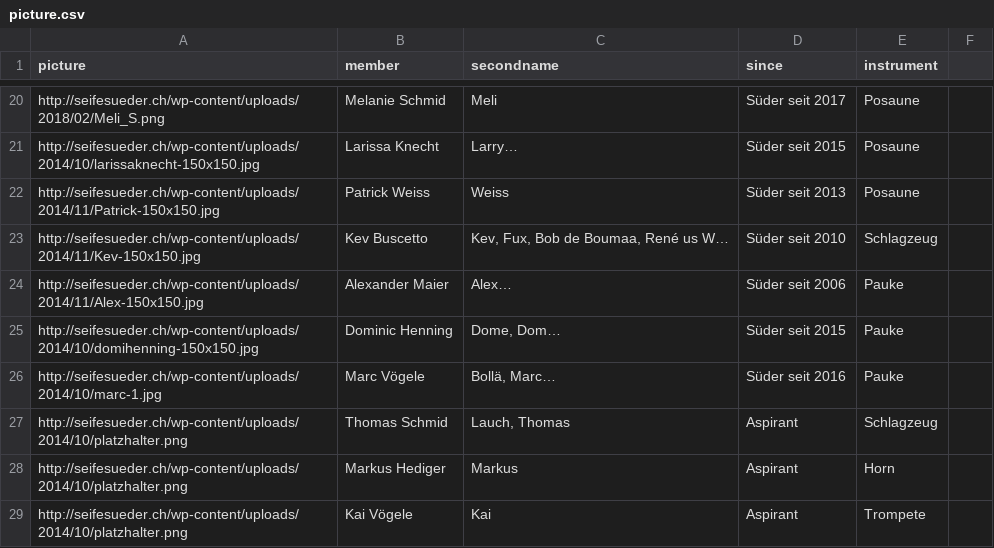
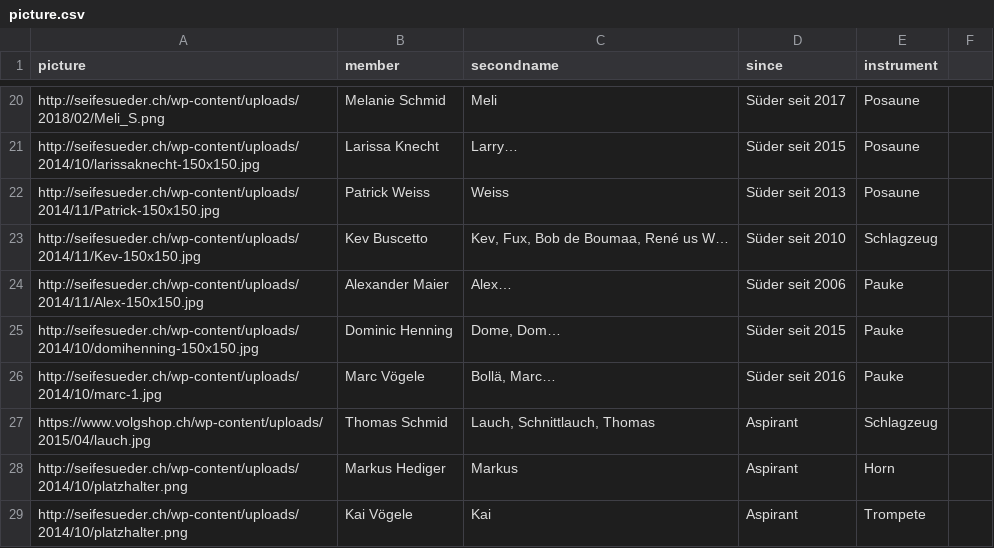
Before and after one commit to marcvoegele/SuederApp, a CSV file: App_Test_pictureload/www/data/picture.csv, drawn as a sheet; only a part is shown, gaps mark what is left out.

Commit message:
Schnittlauch

```diff
--- a/App_Test_pictureload/www/data/picture.csv
+++ b/App_Test_pictureload/www/data/picture.csv
@@ -26,3 +26,3 @@ http://seifesueder.ch/wp-content/uploads/2014/10/domihenning-150x150.jpg,Dominic
 http://seifesueder.ch/wp-content/uploads/2014/10/marc-1.jpg,Marc Vögele,"Bollä, Marc…",Süder seit 2016,Pauke
-http://seifesueder.ch/wp-content/uploads/2014/10/platzhalter.png,Thomas Schmid,"Lauch, Thomas",Aspirant, Schlagzeug
+https://www.volgshop.ch/wp-content/uploads/2015/04/lauch.jpg,Thomas Schmid,"Lauch, Schnittlauch, Thomas",Aspirant, Schlagzeug
 http://seifesueder.ch/wp-content/uploads/2014/10/platzhalter.png,Markus Hediger,Markus,Aspirant, Horn
```
Also changed, not shown: 1 other file.
